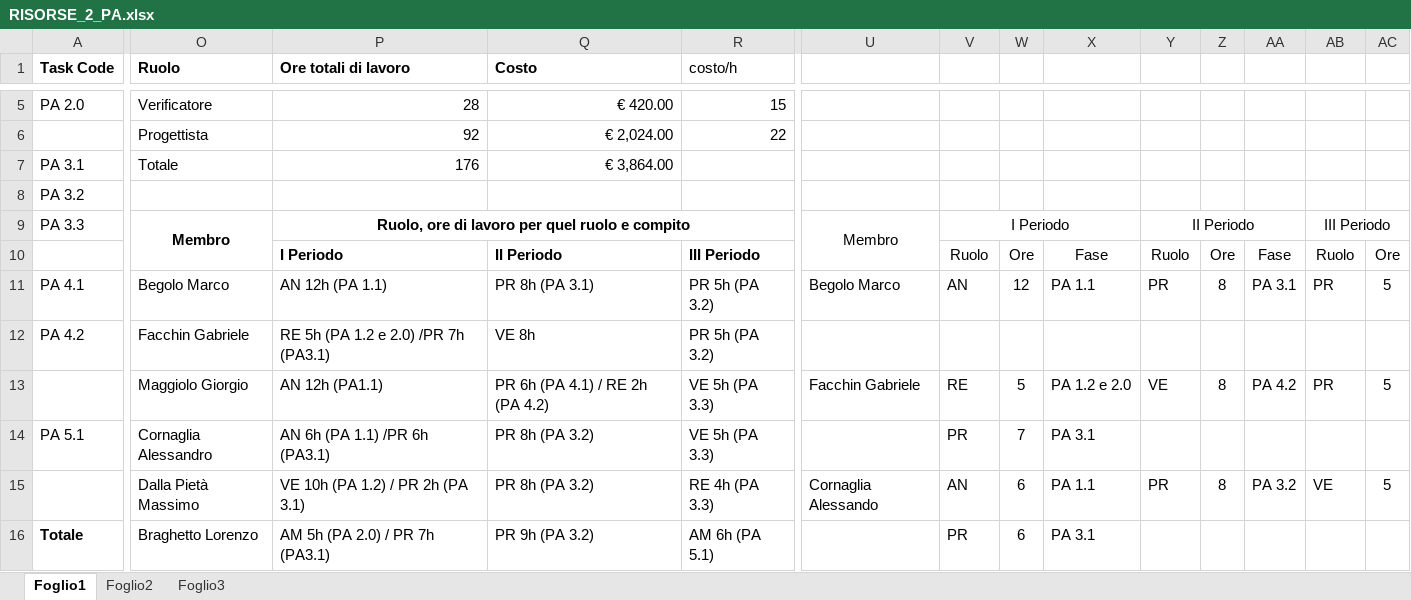
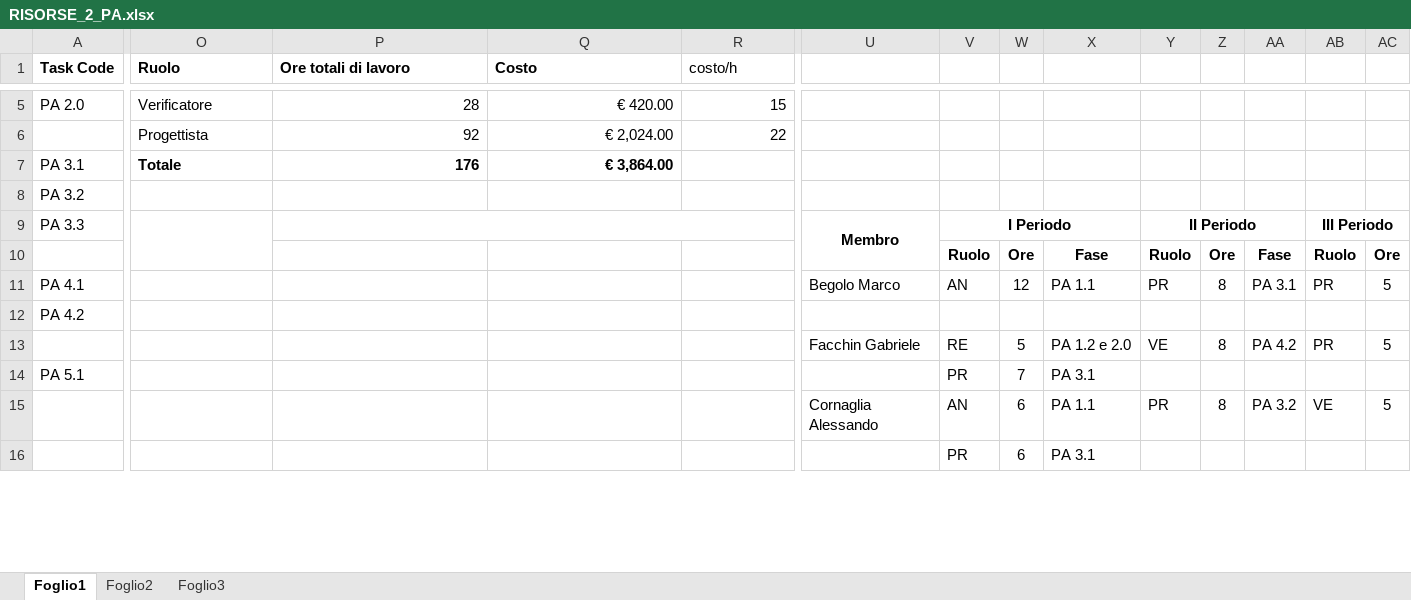
Before and after one commit to TeamCommitted/Team-Committed---Documenti, an Excel workbook: RR/Esterni/Piano di Progetto/RISORSE_2_PA.xlsx, sheet Foglio1, drawn as a sheet; only a part is shown, gaps mark what is left out; values as stored, in another font and other column widths than the file's, no borders; conditional formats not drawn; removed rows and columns are numbered as before the commit, all else as after; rows hold the shown columns only; the diff covers the shown part only; the diff names each change by its address in the sheet, - before the commit and + after, or states it on an @@ line.

```diff
--- a/RR/Esterni/Piano di Progetto/RISORSE_2_PA.xlsx (sheet Foglio1)
+++ b/RR/Esterni/Piano di Progetto/RISORSE_2_PA.xlsx (sheet Foglio1)
-O7:Q7 bold: off
+O7:Q7 bold: on
-O9 (Ruolo): Membro
+O9 (Ruolo): (empty)
-P9 (Ore totali di lavoro): Ruolo, ore di lavoro per quel ruolo e compito
+P9 (Ore totali di lavoro): (empty)
-U9:V9 bold: off
+U9:V9 bold: on
-Y9 bold: off
+Y9 bold: on
-AB9 bold: off
+AB9 bold: on
-P10 (Ore totali di lavoro): I Periodo
+P10 (Ore totali di lavoro): (empty)
-Q10 (Costo): II Periodo
+Q10 (Costo): (empty)
-R10 (costo/h): III Periodo
+R10 (costo/h): (empty)
-V10:AC10 bold: off
+V10:AC10 bold: on
-O11 (Ruolo): Begolo Marco
+O11 (Ruolo): (empty)
-P11 (Ore totali di lavoro): AN 12h (PA 1.1)
+P11 (Ore totali di lavoro): (empty)
-Q11 (Costo): PR 8h (PA 3.1)
+Q11 (Costo): (empty)
-R11:R12 (costo/h): PR 5h (PA 3.2)
+R11:R12 (costo/h): (empty)
-O12 (Ruolo): Facchin Gabriele
+O12 (Ruolo): (empty)
-P12 (Ore totali di lavoro): RE 5h (PA 1.2 e 2.0) /PR 7h (PA3.1)
+P12 (Ore totali di lavoro): (empty)
-Q12 (Costo): VE 8h
+Q12 (Costo): (empty)
-O13 (Ruolo): Maggiolo Giorgio
+O13 (Ruolo): (empty)
-P13 (Ore totali di lavoro): AN 12h (PA1.1)
+P13 (Ore totali di lavoro): (empty)
-Q13 (Costo): PR 6h (PA 4.1) / RE 2h (PA 4.2)
+Q13 (Costo): (empty)
-R13:R14 (costo/h): VE 5h (PA 3.3)
+R13:R14 (costo/h): (empty)
-O14 (Ruolo): Cornaglia Alessandro
+O14 (Ruolo): (empty)
-P14 (Ore totali di lavoro): AN 6h (PA 1.1) /PR 6h (PA3.1)
+P14 (Ore totali di lavoro): (empty)
-Q14:Q15 (Costo): PR 8h (PA 3.2)
+Q14:Q15 (Costo): (empty)
-O15 (Ruolo): Dalla Pietà Massimo
+O15 (Ruolo): (empty)
-P15 (Ore totali di lavoro): VE 10h (PA 1.2) / PR 2h (PA 3.1)
+P15 (Ore totali di lavoro): (empty)
-R15 (costo/h): RE 4h (PA 3.3)
+R15 (costo/h): (empty)
-row 16: Totale | Braghetto Lorenzo | AM 5h (PA 2.0) / PR 7h (PA3.1) | PR 9h (PA 3.2) | AM 6h (PA 5.1) |  | PR | 6 | PA 3.1
+row 16:  |  |  |  |  |  | PR | 6 | PA 3.1
```
Also changed, not shown: 1 added row, 1 removed row, 9 edited cells and cell formats elsewhere in this sheet, RR/Esterni/Piano di Progetto/RISORSE_1_AN.xlsx, RR/Esterni/Piano di Progetto/RISORSE_3_PDC.xlsx, 2 other files.
